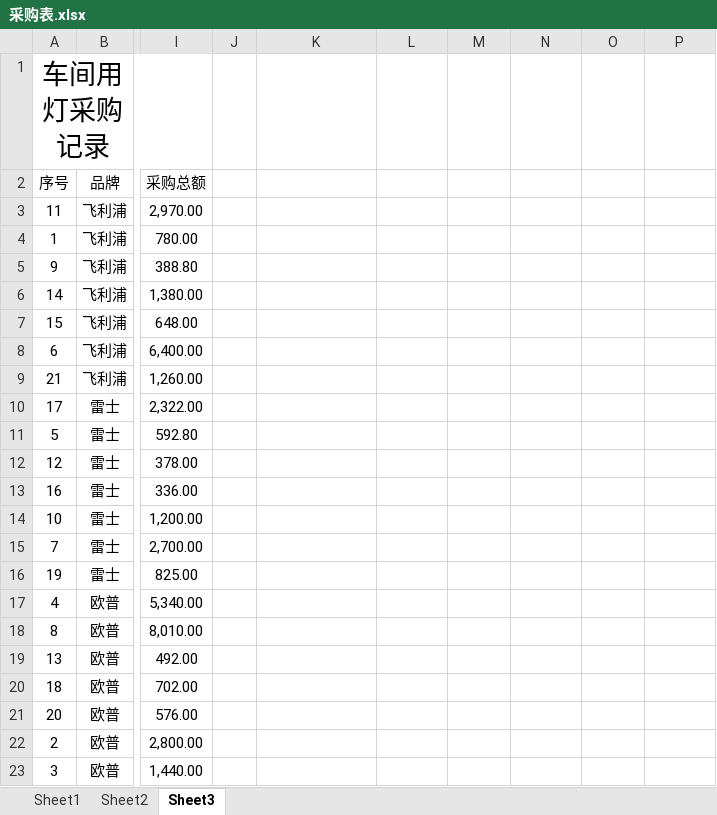
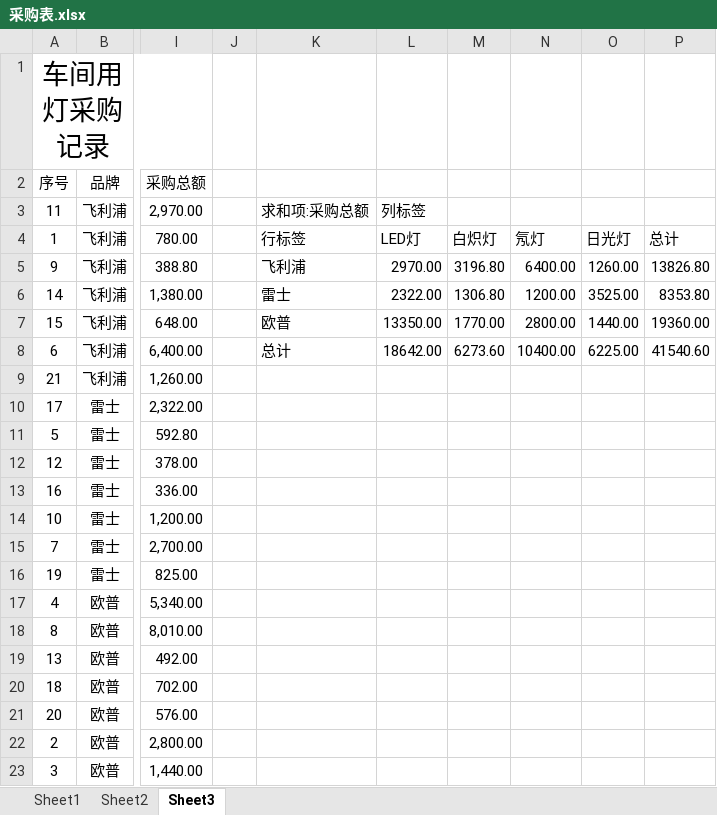
Before and after one commit to CancerXiaoAi/demo, an Excel workbook: 大学信息技术/项目3/实训3/实训拓展/采购表.xlsx, sheet Sheet3, drawn as a sheet; only a part is shown, gaps mark what is left out; values as stored, in another font and other column widths than the file's, no borders; the diff names each change by its address in the sheet, - before the commit and + after, or states it on an @@ line.

Commit message:
file

```diff
--- a/大学信息技术/项目3/实训3/实训拓展/采购表.xlsx (sheet Sheet3)
+++ b/大学信息技术/项目3/实训3/实训拓展/采购表.xlsx (sheet Sheet3)
-K3: (empty)
+K3: 求和项:采购总额
-L3: (empty)
+L3: 列标签
-K4: (empty)
+K4: 行标签
-L4: (empty)
+L4: LED灯
-M4: (empty)
+M4: 白炽灯
-N4: (empty)
+N4: 氖灯
-O4: (empty)
+O4: 日光灯
-P4: (empty)
+P4: 总计
-K5: (empty)
+K5: 飞利浦
-L5: (empty)
+L5: 2970.00
-M5: (empty)
+M5: 3196.80
-N5: (empty)
+N5: 6400.00
-O5: (empty)
+O5: 1260.00
-P5: (empty)
+P5: 13826.80
-K6: (empty)
+K6: 雷士
-L6: (empty)
+L6: 2322.00
-M6: (empty)
+M6: 1306.80
-N6: (empty)
+N6: 1200.00
-O6: (empty)
+O6: 3525.00
-P6: (empty)
+P6: 8353.80
-K7: (empty)
+K7: 欧普
-L7: (empty)
+L7: 13350.00
-M7: (empty)
+M7: 1770.00
-N7: (empty)
+N7: 2800.00
-O7: (empty)
+O7: 1440.00
-P7: (empty)
+P7: 19360.00
-K8: (empty)
+K8: 总计
-L8: (empty)
+L8: 18642.00
-M8: (empty)
+M8: 6273.60
-N8: (empty)
+N8: 10400.00
-O8: (empty)
+O8: 6225.00
-P8: (empty)
+P8: 41540.60
```
